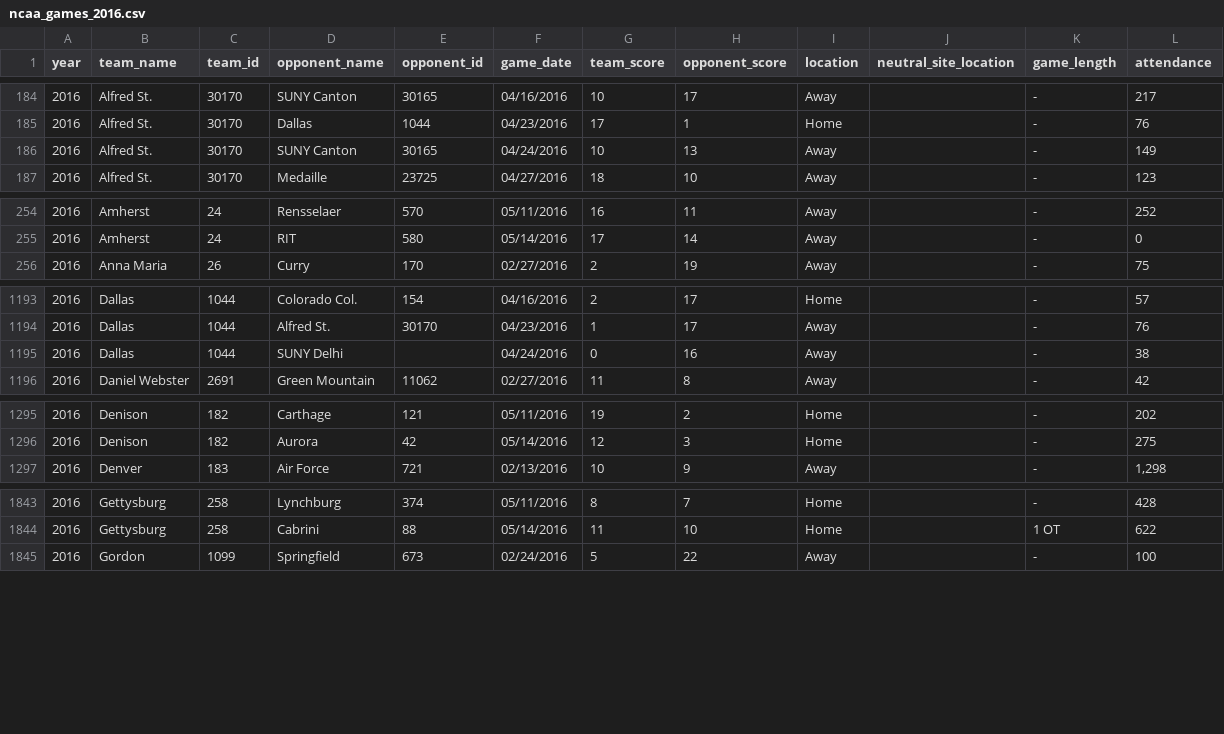
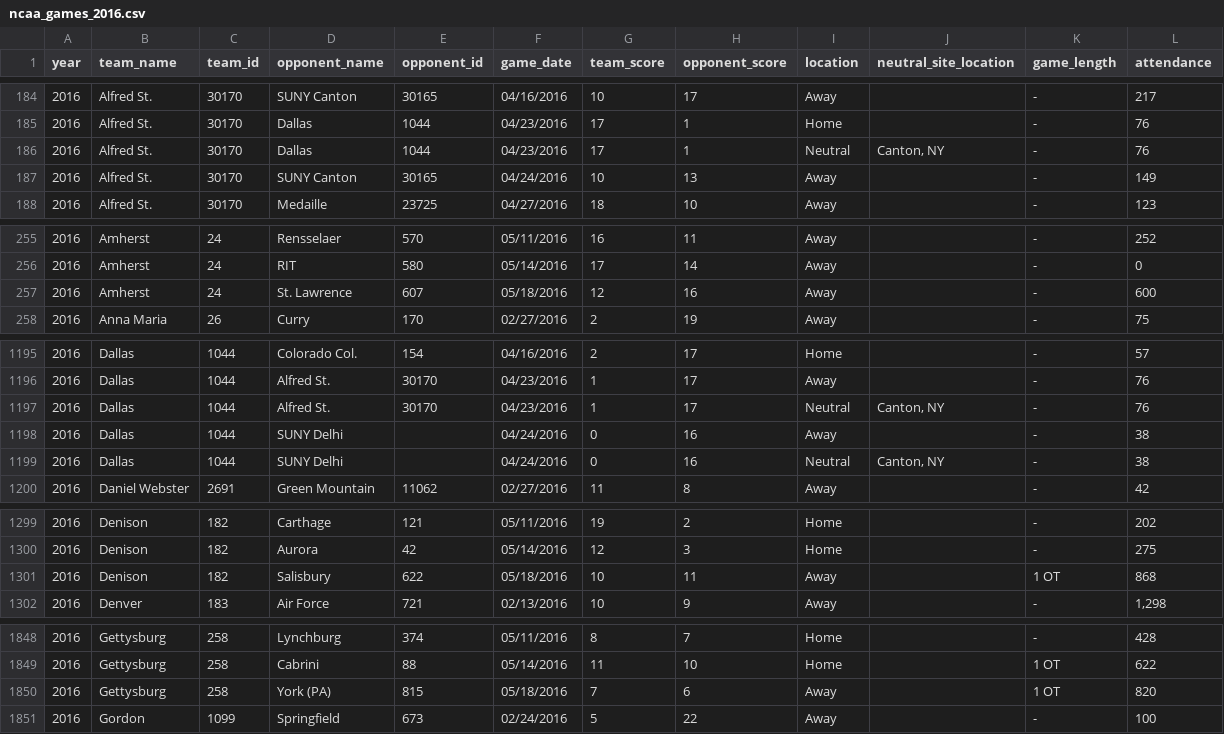
Before and after one commit to octonion/lacrosse, a CSV file: ncaa/csv/ncaa_games_2016.csv, drawn as a sheet; only a part is shown, gaps mark what is left out; the diff covers the shown part only; the diff names each change by its address in the sheet, - before the commit and + after, or states it on an @@ line.

Commit message:
NCAA men's lacrosse update.

```diff
--- a/ncaa/csv/ncaa_games_2016.csv
+++ b/ncaa/csv/ncaa_games_2016.csv
+row 186: 2016 | Alfred St. | 30170 | Dallas | 1044 | 04/23/2016 | 17 | 1 | Neutral | Canton, NY | - | 76
+row 257: 2016 | Amherst | 24 | St. Lawrence | 607 | 05/18/2016 | 12 | 16 | Away |  | - | 600
+row 1197: 2016 | Dallas | 1044 | Alfred St. | 30170 | 04/23/2016 | 1 | 17 | Neutral | Canton, NY | - | 76
+row 1199: 2016 | Dallas | 1044 | SUNY Delhi |  | 04/24/2016 | 0 | 16 | Neutral | Canton, NY | - | 38
+row 1301: 2016 | Denison | 182 | Salisbury | 622 | 05/18/2016 | 10 | 11 | Away |  | 1 OT | 868
+row 1850: 2016 | Gettysburg | 258 | York (PA) | 815 | 05/18/2016 | 7 | 6 | Away |  | 1 OT | 820
```
Also changed, not shown: 7 added rows and 38 edited cells elsewhere in this file, ncaa/csv/ncaa_records_2016.csv, ncaa/sos/current_ranking.csv, 14 other files.
